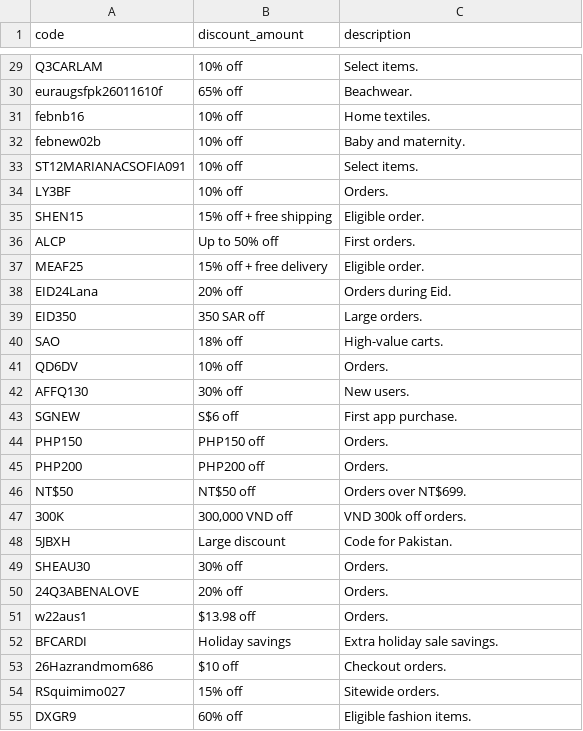
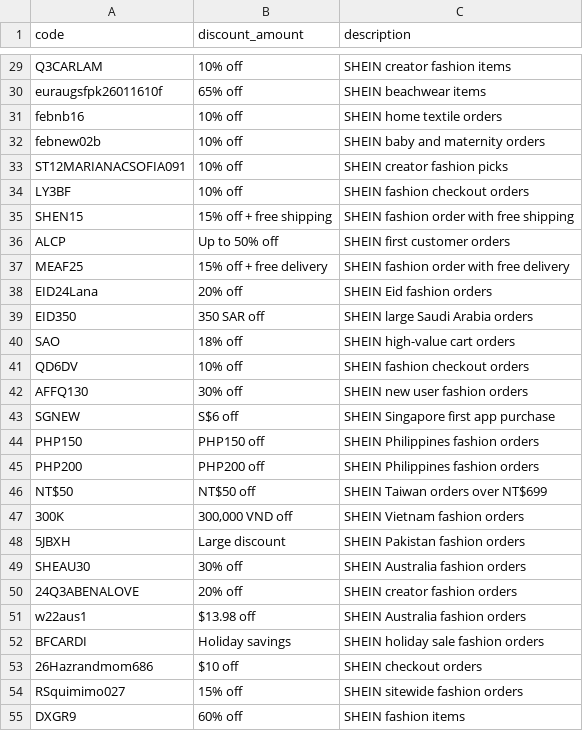
Before and after one commit to marketfix/spendless, a CSV file: lists/shein.csv, drawn as a sheet; only a part is shown, gaps mark what is left out; the diff covers the shown part only; the diff names each change by its address in the sheet, - before the commit and + after, or states it on an @@ line.

Commit message:
Rewrite SHEIN coupon descriptions

```diff
--- a/lists/shein.csv
+++ b/lists/shein.csv
-C29 (description): Select items.
+C29 (description): SHEIN creator fashion items
-C30 (description): Beachwear.
+C30 (description): SHEIN beachwear items
-C31 (description): Home textiles.
+C31 (description): SHEIN home textile orders
-C32 (description): Baby and maternity.
+C32 (description): SHEIN baby and maternity orders
-C33 (description): Select items.
+C33 (description): SHEIN creator fashion picks
-C34 (description): Orders.
+C34 (description): SHEIN fashion checkout orders
-C35 (description): Eligible order.
+C35 (description): SHEIN fashion order with free shipping
-C36 (description): First orders.
+C36 (description): SHEIN first customer orders
-C37 (description): Eligible order.
+C37 (description): SHEIN fashion order with free delivery
-C38 (description): Orders during Eid.
+C38 (description): SHEIN Eid fashion orders
-C39 (description): Large orders.
+C39 (description): SHEIN large Saudi Arabia orders
-C40 (description): High-value carts.
+C40 (description): SHEIN high-value cart orders
-C41 (description): Orders.
+C41 (description): SHEIN fashion checkout orders
-C42 (description): New users.
+C42 (description): SHEIN new user fashion orders
-C43 (description): First app purchase.
+C43 (description): SHEIN Singapore first app purchase
-C44:C45 (description): Orders.
+C44:C45 (description): SHEIN Philippines fashion orders
-C46 (description): Orders over NT$699.
+C46 (description): SHEIN Taiwan orders over NT$699
-C47 (description): VND 300k off orders.
+C47 (description): SHEIN Vietnam fashion orders
-C48 (description): Code for Pakistan.
+C48 (description): SHEIN Pakistan fashion orders
-C49 (description): Orders.
+C49 (description): SHEIN Australia fashion orders
-C50 (description): Orders.
+C50 (description): SHEIN creator fashion orders
-C51 (description): Orders.
+C51 (description): SHEIN Australia fashion orders
-C52 (description): Extra holiday sale savings.
+C52 (description): SHEIN holiday sale fashion orders
-C53 (description): Checkout orders.
+C53 (description): SHEIN checkout orders
-C54 (description): Sitewide orders.
+C54 (description): SHEIN sitewide fashion orders
-C55 (description): Eligible fashion items.
+C55 (description): SHEIN fashion items
```
Also changed, not shown: 36 edited cells elsewhere in this file.
